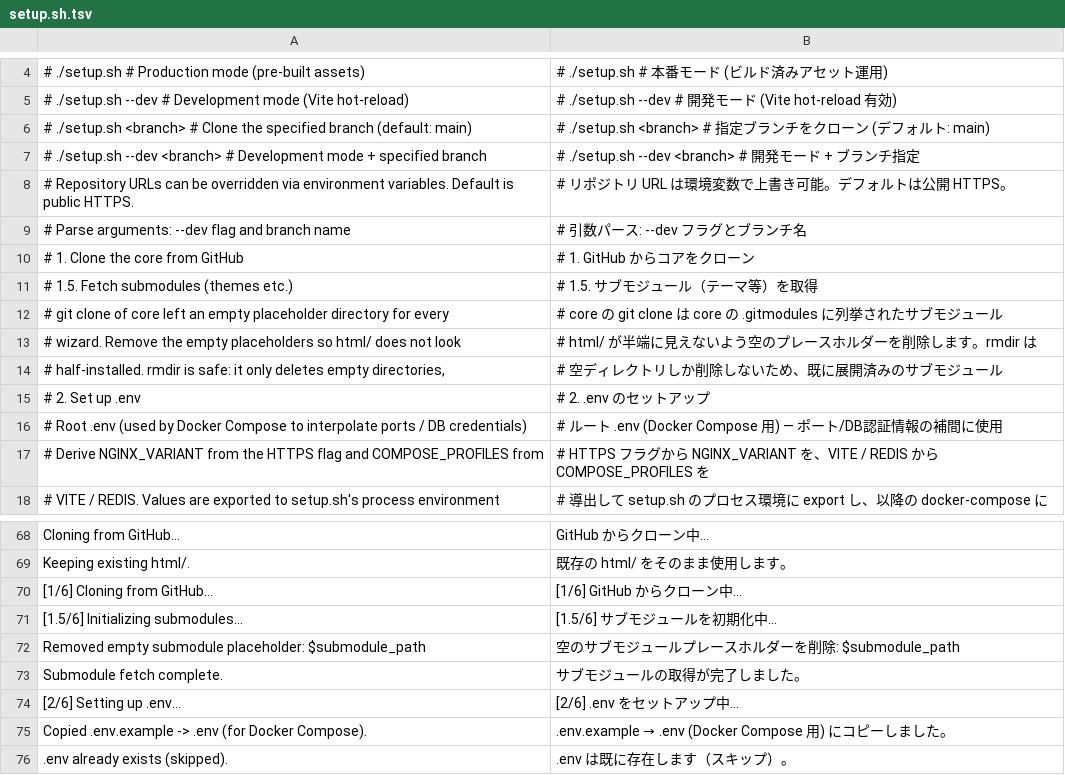
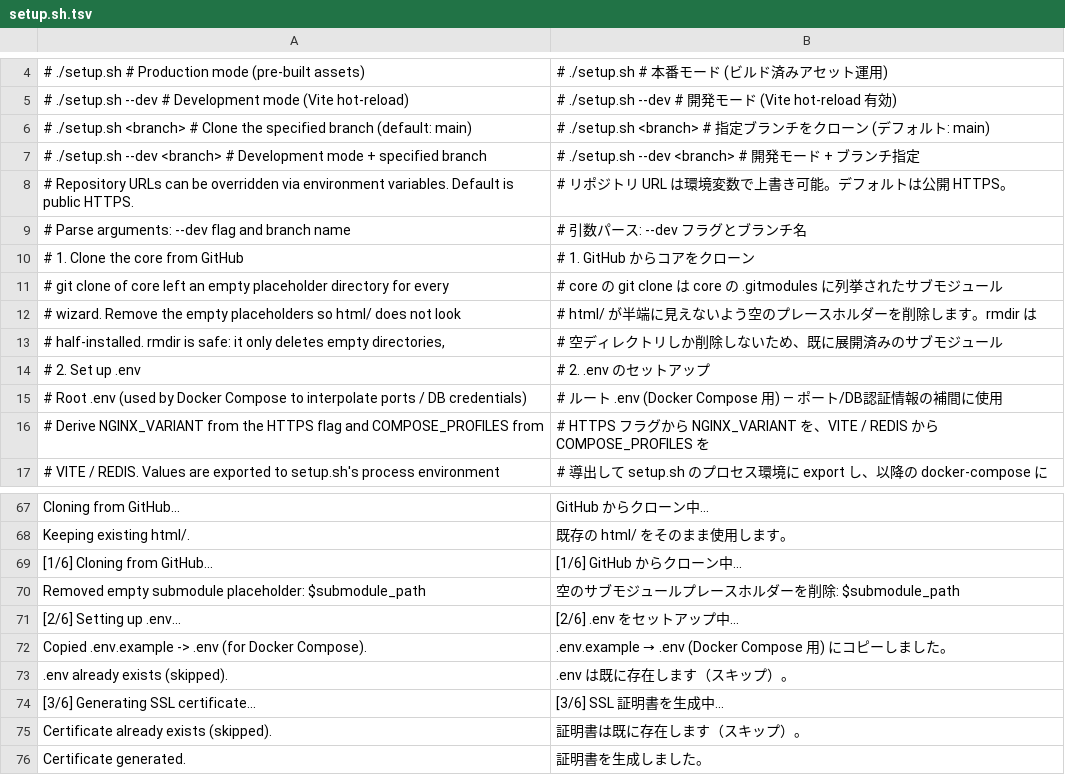
Before and after one commit to Dixlase/dixlase-docker-installer, a TSV file: lang/ja/setup.sh.tsv, drawn as a sheet; only a part is shown, gaps mark what is left out; the shorter side is filled out with more unchanged rows; the diff names each change by its address in the sheet, - before the commit and + after, or states it on an @@ line.

Commit message:
refactor(setup): fold the empty [1.5/6] step into [1/6] / 空になった [1.5/6] を [1/6] に畳み込む
Once composer became the only source of the OnePage theme, [1.5/6] had
nothing left to fetch. On a fresh install it printed a header and a
completion line with no work in between:

    [1.5/6] Initializing submodules...
      Submodule fetch complete.

All that remains there is the rmdir of core's empty submodule
placeholders, which belongs with the clone that created them. Fold it
into [1/6] and drop both messages, since neither describes anything the
script still does.

No renumbering is needed: [1.5/6] was intercalated between [1] and [2],
so removing it leaves exactly [1/6] through [6/6].

composer がテーマの唯一の入手経路になった時点で、[1.5/6] には fetch する対象が
無くなっていた。新規インストールではヘッダと完了行が出るだけで、その間に処理が
一切表示されない状態だった。残っているのは core の空サブモジュールプレース
ホルダの rmdir だけであり、それを生成した clone と同じステップに属する。
[1/6] に畳み込み、実態を表さなくなった 2 つのメッセージを削除する。

番号の振り直しは不要である。[1.5/6] は [1] と [2] の間に差し込まれていたため、
削除すると [1/6] から [6/6] がちょうど残る。

- Move the submodule-placeholder cleanup under step [1/6]; the existing
  comment block already explains it, so no new comment was added
  サブモジュールプレースホルダの掃除を [1/6] 配下へ移動。既存のコメント
  ブロックが既に説明しているため、新規コメントは追加していない
- Remove the "[1.5/6] Initializing submodules..." and "Submodule fetch
  complete." messages and their three dictionary keys; en/ja key sets
  verified identical
  "[1.5/6] Initializing submodules..." と "Submodule fetch complete." の
  メッセージおよび対応する辞書キー 3 件を削除。en/ja のキー集合が一致する
  ことを確認

```diff
--- a/lang/ja/setup.sh.tsv
+++ b/lang/ja/setup.sh.tsv
-row 11: # 1.5. Fetch submodules (themes etc.) | # 1.5. サブモジュール（テーマ等）を取得
-row 71: [1.5/6] Initializing submodules... | [1.5/6] サブモジュールを初期化中...
-row 73: Submodule fetch complete. | サブモジュールの取得が完了しました。
```
Also changed, not shown: lang/en/setup.sh.tsv, 1 other file.
